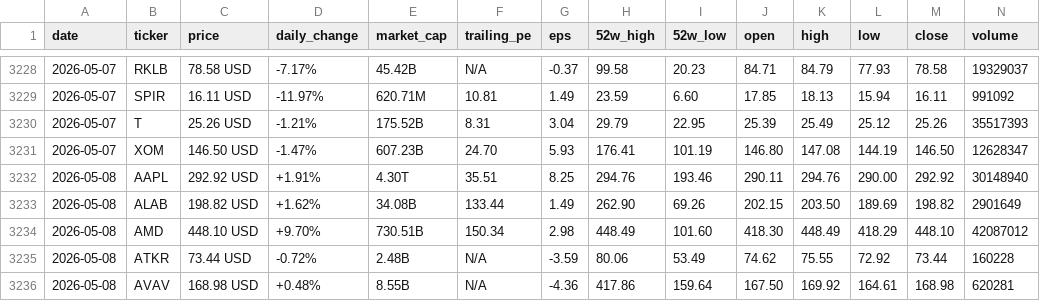
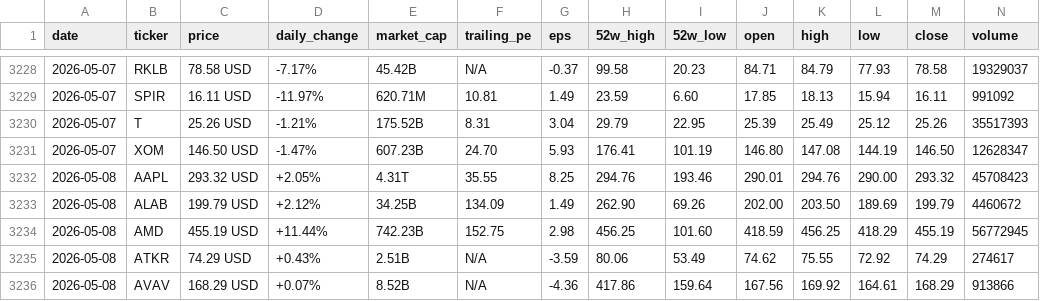
Before and after one commit to parkjunhee0510/pkrich, a CSV file: output/data/price_history.csv, drawn as a sheet; only a part is shown, gaps mark what is left out; the diff covers the shown part only.

```diff
--- a/output/data/price_history.csv
+++ b/output/data/price_history.csv
@@ -3231,6 +3231,6 @@ date,ticker,price,daily_change,market_cap,trailing_pe,eps,52w_high,52w_low,open,
 2026-05-07,XOM,146.50 USD,-1.47%,607.23B,24.70,5.93,176.41,101.19,146.80,147.08,144.19,146.50,12628347
-2026-05-08,AAPL,292.92 USD,+1.91%,4.30T,35.51,8.25,294.76,193.46,290.11,294.76,290.00,292.92,30148940
-2026-05-08,ALAB,198.82 USD,+1.62%,34.08B,133.44,1.49,262.90,69.26,202.15,203.50,189.69,198.82,2901649
-2026-05-08,AMD,448.10 USD,+9.70%,730.51B,150.34,2.98,448.49,101.60,418.30,448.49,418.29,448.10,42087012
-2026-05-08,ATKR,73.44 USD,-0.72%,2.48B,N/A,-3.59,80.06,53.49,74.62,75.55,72.92,73.44,160228
-2026-05-08,AVAV,168.98 USD,+0.48%,8.55B,N/A,-4.36,417.86,159.64,167.50,169.92,164.61,168.98,620281
+2026-05-08,AAPL,293.32 USD,+2.05%,4.31T,35.55,8.25,294.76,193.46,290.01,294.76,290.00,293.32,45708423
+2026-05-08,ALAB,199.79 USD,+2.12%,34.25B,134.09,1.49,262.90,69.26,202.00,203.50,189.69,199.79,4460672
+2026-05-08,AMD,455.19 USD,+11.44%,742.23B,152.75,2.98,456.25,101.60,418.59,456.25,418.29,455.19,56772945
+2026-05-08,ATKR,74.29 USD,+0.43%,2.51B,N/A,-3.59,80.06,53.49,74.62,75.55,72.92,74.29,274617
+2026-05-08,AVAV,168.29 USD,+0.07%,8.52B,N/A,-4.36,417.86,159.64,167.56,169.92,164.61,168.29,913866
```
Also changed, not shown: 1 added row, 1 removed row and 108 edited cells elsewhere in this file, 48 other files.
